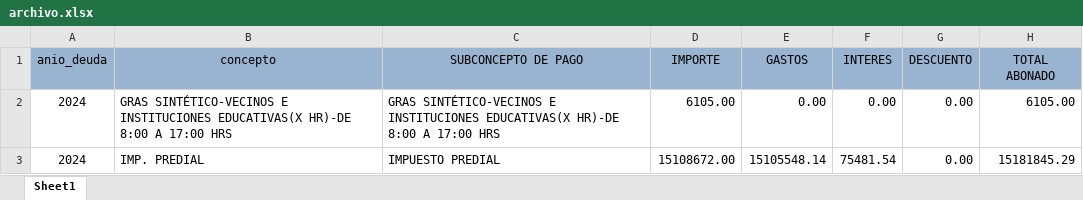
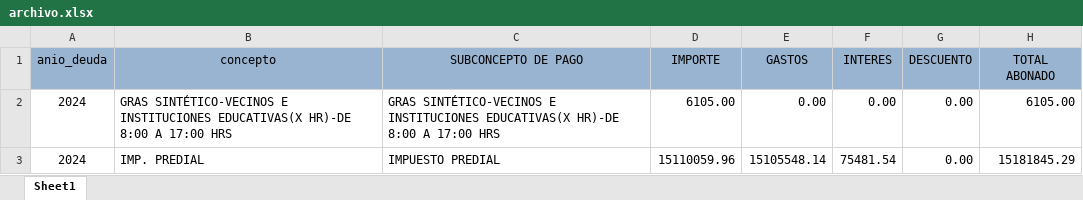
Before and after one commit to Pue223/backendtw, an Excel workbook: src/controller/archivo.xlsx, sheet Sheet1, drawn as a sheet; values as stored, in another font and other column widths than the file's, no borders; the diff names each change by its address in the sheet, - before the commit and + after, or states it on an @@ line.

```diff
--- a/src/controller/archivo.xlsx (sheet Sheet1)
+++ b/src/controller/archivo.xlsx (sheet Sheet1)
-D3 (IMPORTE): 15108672.00
+D3 (IMPORTE): 15110059.96
```
Also changed, not shown: src/controller/ingresos.xlsx.
